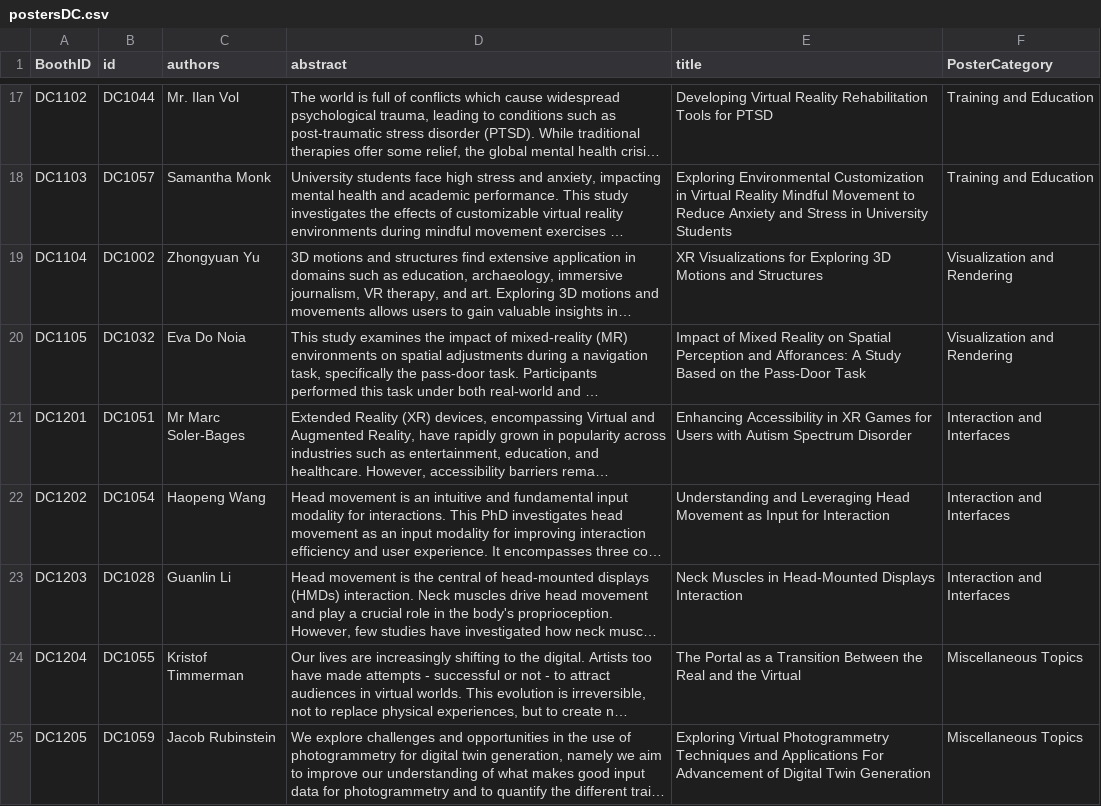
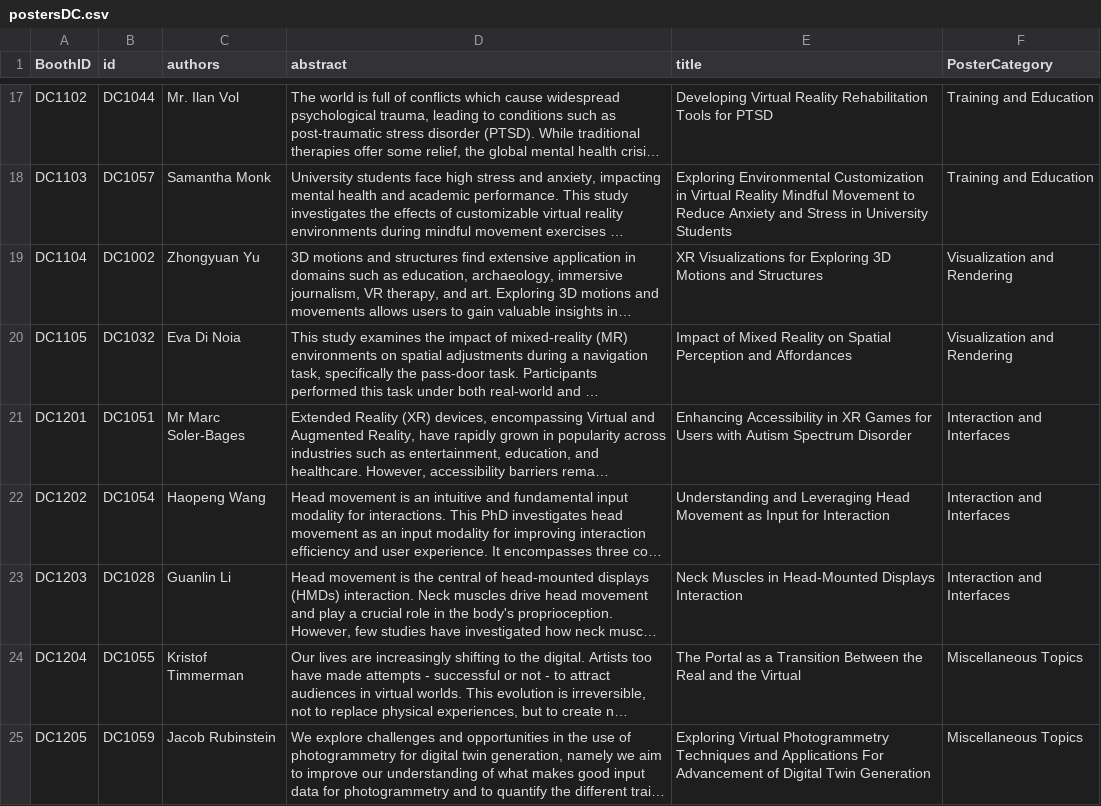
Before and after one commit to ieeevr/2027, a CSV file: _data/postersDC.csv, drawn as a sheet; only a part is shown, gaps mark what is left out; long unchanged cells end in …; the diff names each change by its address in the sheet, - before the commit and + after, or states it on an @@ line.

Commit message:
Update postersDC.csv

```diff
--- a/_data/postersDC.csv
+++ b/_data/postersDC.csv
-C20 (authors): Eva Do Noia
+C20 (authors): Eva Di Noia
-E20 (title): …Perception and Afforances: A Study Based on the Pass-Door Task
+E20 (title): …Perception and Affordances
```
